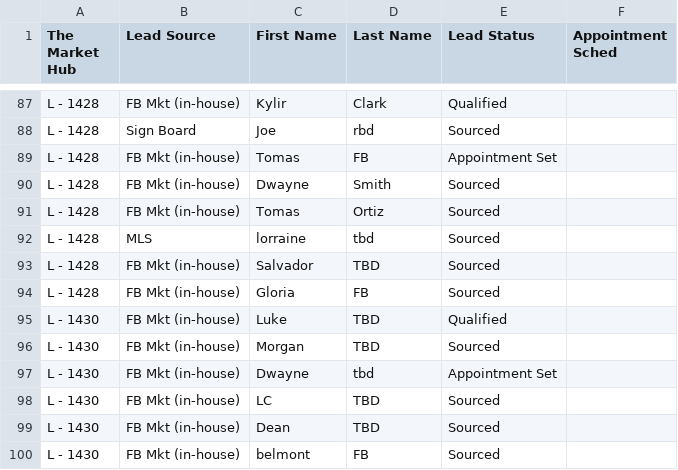
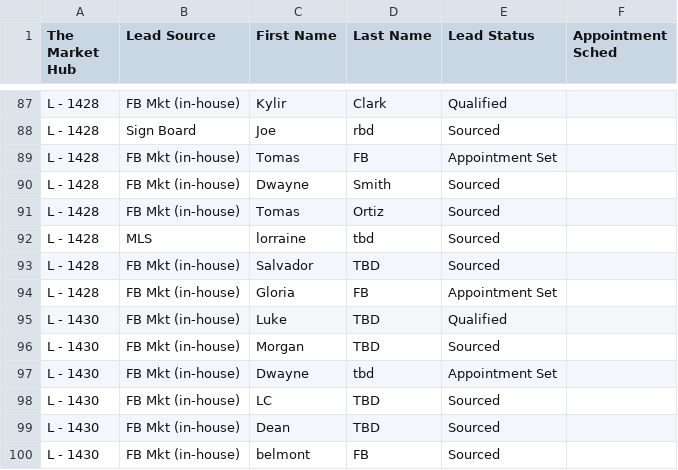
Before and after one commit to ArtOaing/Property-Card-Reports, a CSV file: data/inbound-leads.csv, drawn as a sheet; only a part is shown, gaps mark what is left out.

Commit message:
Update inbound-leads.csv from Google Sheets

```diff
--- a/data/inbound-leads.csv
+++ b/data/inbound-leads.csv
@@ -93,3 +93,3 @@ L - 1428,MLS,lorraine,tbd,Sourced,
 L - 1428,FB Mkt (in-house),Salvador,TBD,Sourced,
-L - 1428,FB Mkt (in-house),Gloria,FB,Sourced,
+L - 1428,FB Mkt (in-house),Gloria,FB,Appointment Set,
 L - 1430,FB Mkt (in-house),Luke,TBD,Qualified,
```
